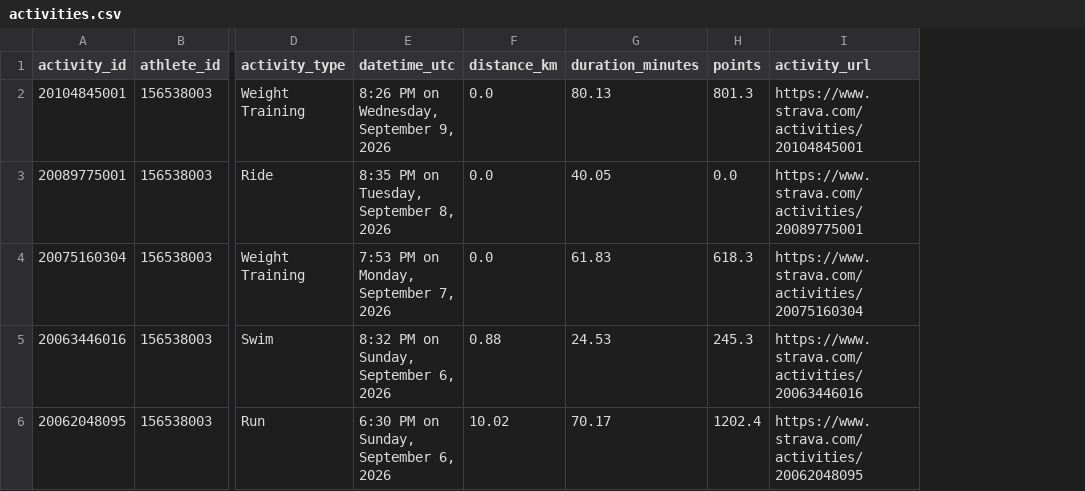
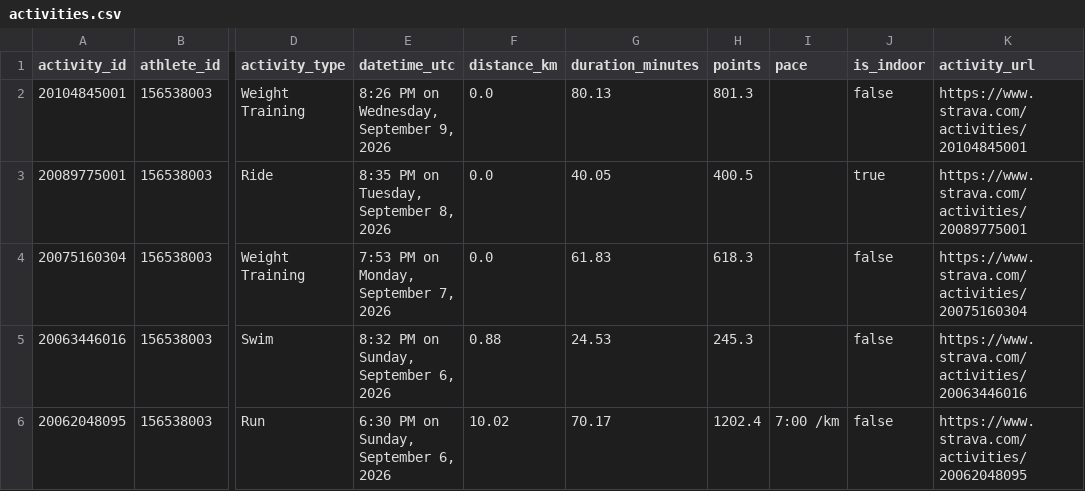
Before and after one commit to Lupilgaming/Strava2026, a CSV file: YEAR2026/activities.csv, drawn as a sheet; only a part is shown, gaps mark what is left out; the diff covers the shown part only; the diff names each change by its address in the sheet, - before the commit and + after, or states it on an @@ line.

Commit message:
Add indoor ride duration points, fix duration parsing bug, record pace for runs/walks, and add Marking Schema modal

```diff
--- a/YEAR2026/activities.csv
+++ b/YEAR2026/activities.csv
+column I (pace), row 6: 7:00 /km
+column J (is_indoor), rows 2-6: false | true | false | false | false
-H3 (points): 0.0
+H3 (points): 400.5
```
Also changed, not shown: 19 edited cells elsewhere in this file, activities.csv, export/activities.csv, 16 other files.
